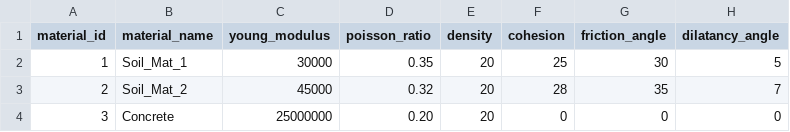
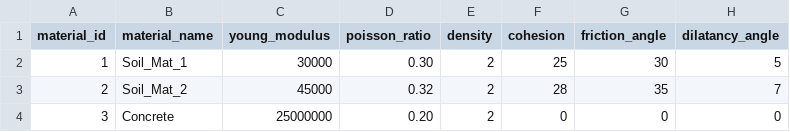
Before and after one commit to FSOQ/FEA20, a CSV file: data/material_properties.csv, drawn as a sheet.

```diff
--- a/data/material_properties.csv
+++ b/data/material_properties.csv
@@ -1,4 +1,4 @@
 material_id;material_name;young_modulus;poisson_ratio;density;cohesion;friction_angle;dilatancy_angle
-1;Soil_Mat_1;30000;0.35;20;25;30;5
-2;Soil_Mat_2;45000;0.32;20;28;35;7
-3;Concrete;25000000;0.20;20;0;0;0
+1;Soil_Mat_1;30000;0.30;2;25;30;5
+2;Soil_Mat_2;45000;0.32;2;28;35;7
+3;Concrete;25000000;0.20;2;0;0;0
```
Also changed, not shown: 6 other files.
